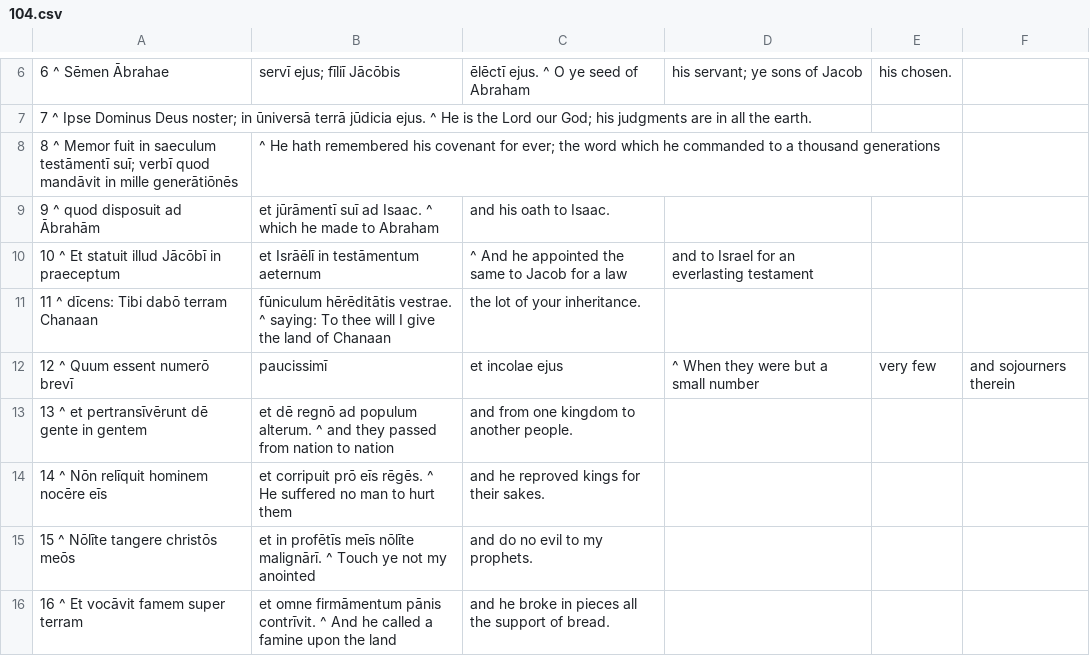
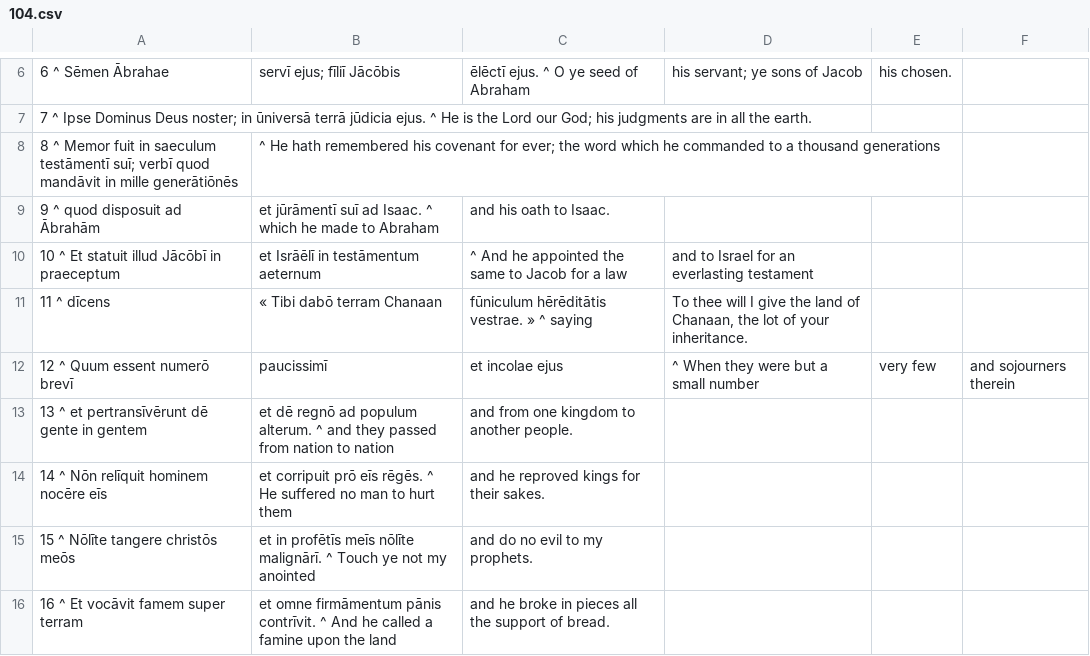
Before and after one commit to DoctrinaLatina/doctrina-latina, a CSV file: vulgata/01-vetus-testamentum/21-psalmi/104.csv, drawn as a sheet; only a part is shown, gaps mark what is left out.

```diff
--- a/vulgata/01-vetus-testamentum/21-psalmi/104.csv
+++ b/vulgata/01-vetus-testamentum/21-psalmi/104.csv
@@ -10,3 +10,3 @@
 10 ^ Et statuit illud Jācōbī in praeceptum, et Isrāēlī in testāmentum aeternum, ^ And he appointed the same to Jacob for a law, and to Israel for an everlasting testament,
-11 ^ dīcens: Tibi dabō terram Chanaan, fūniculum hērēditātis vestrae. ^ saying: To thee will I give the land of Chanaan, the lot of your inheritance.
+11 ^ dīcens, « Tibi dabō terram Chanaan, fūniculum hērēditātis vestrae. » ^ saying, "To thee will I give the land of Chanaan, the lot of your inheritance."
 12 ^ Quum essent numerō brevī, paucissimī, et incolae ejus, ^ When they were but a small number, very few, and sojourners therein,
```
Also changed, not shown: vulgata/01-vetus-testamentum/21-psalmi/094.csv, vulgata/01-vetus-testamentum/21-psalmi/101.csv, 5 other files.
